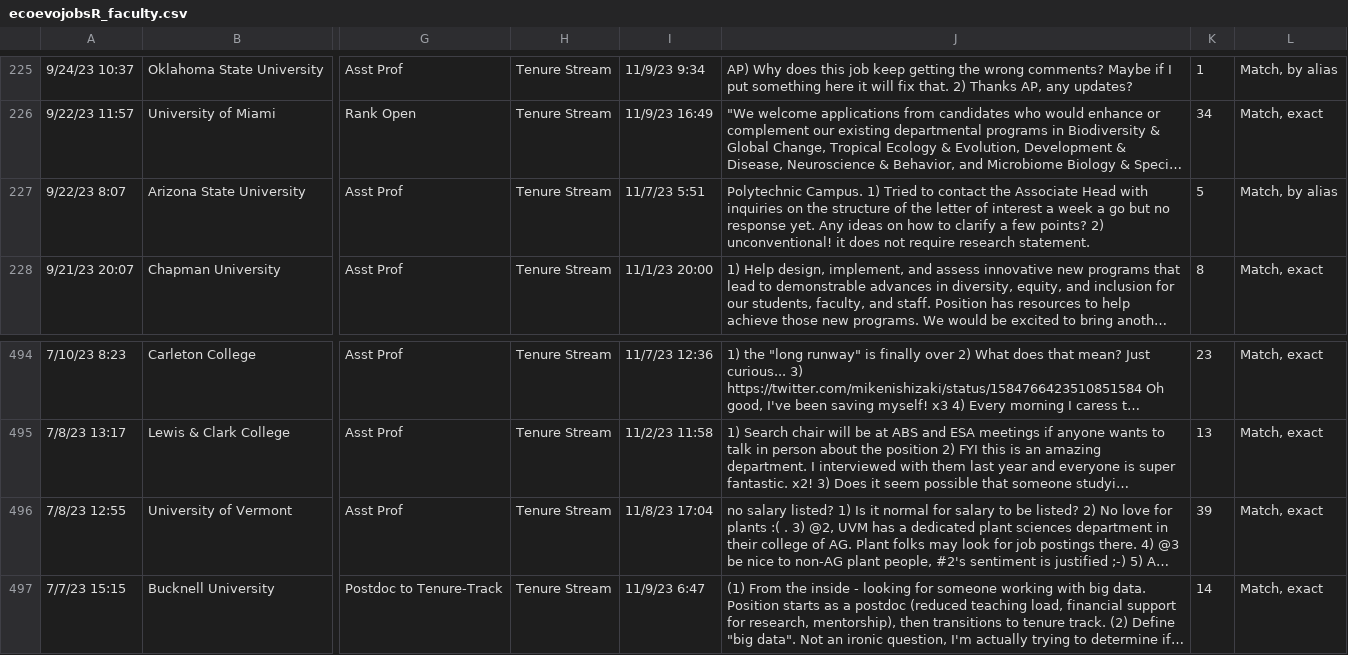
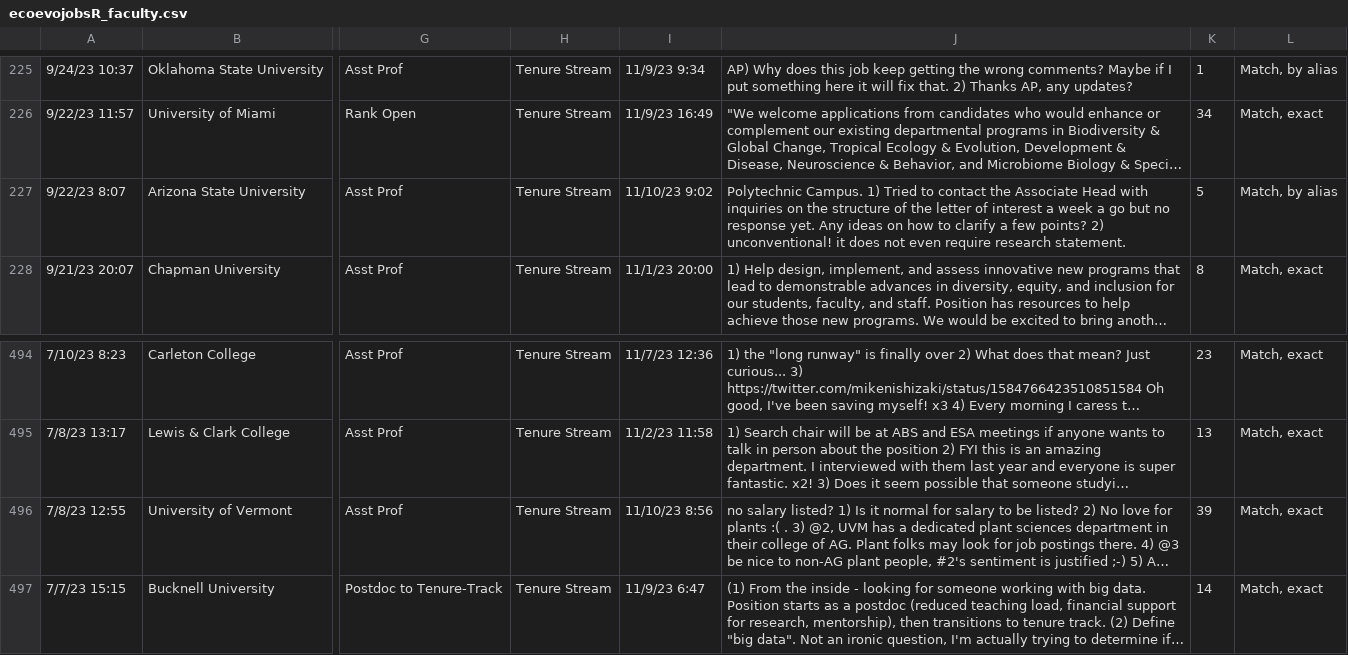
Before and after one commit to mikeblazanin/ecoevojobsR, a CSV file: data-raw/ecoevojobsR_faculty.csv, drawn as a sheet; only a part is shown, gaps mark what is left out; long unchanged cells end in …; the diff names each change by its address in the sheet, - before the commit and + after, or states it on an @@ line.

```diff
--- a/data-raw/ecoevojobsR_faculty.csv
+++ b/data-raw/ecoevojobsR_faculty.csv
-I227: 11/7/23 5:51
+I227: 11/10/23 9:02
-J227: …does not require research…
+J227: …does not even require research…
-I496: 11/8/23 17:04
+I496: 11/10/23 8:56
```
Also changed, not shown: 1 other file.
